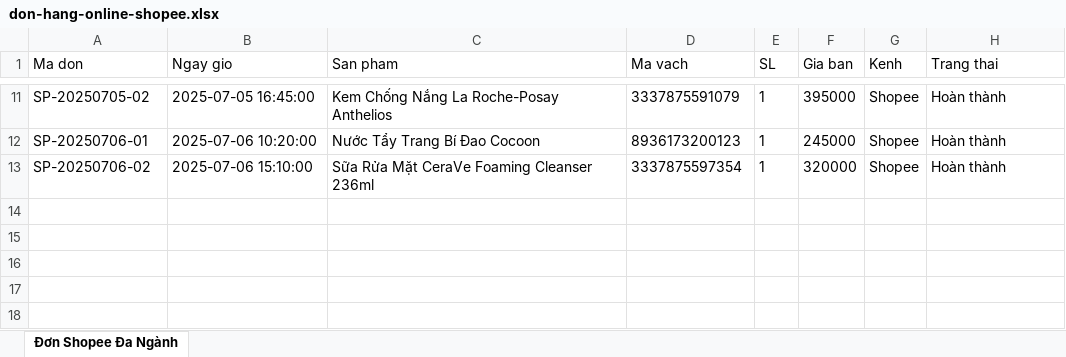
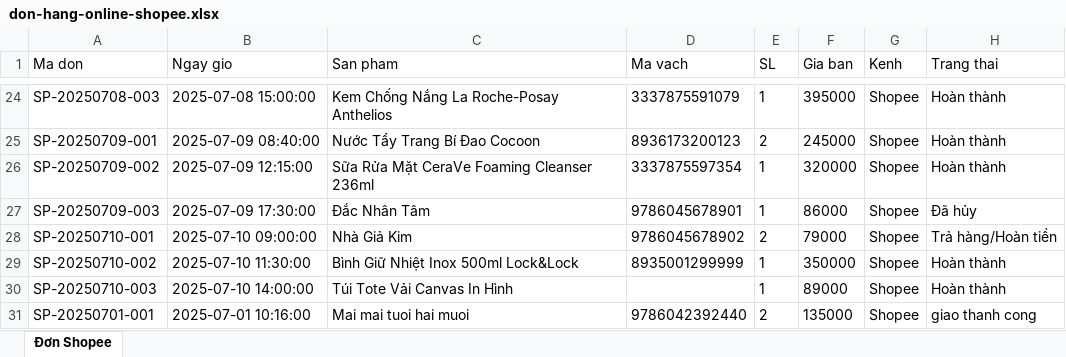
Before and after one commit to PhamAnhQuoc-HTTT/data-integration-app, an Excel workbook: sample-data/don-hang-online-shopee.xlsx, sheet Đơn Shopee, drawn as a sheet; only a part is shown, gaps mark what is left out; values as stored, in another font and other column widths than the file's, no borders; addresses are those after the commit; the diff covers the shown part only; the diff names each change by its address in the sheet, - before the commit and + after, or states it on an @@ line.

```diff
--- a/sample-data/don-hang-online-shopee.xlsx (sheet Đơn Shopee)
+++ b/sample-data/don-hang-online-shopee.xlsx (sheet Đơn Shopee)
-sheet tab: Đơn Shopee Đa Ngành
+sheet tab: Đơn Shopee
-A24 (Ma don): SP-20250705-02
+A24 (Ma don): SP-20250708-003
-B24 (Ngay gio): 2025-07-05 16:45:00
+B24 (Ngay gio): 2025-07-08 15:00:00
-A25 (Ma don): SP-20250706-01
+A25 (Ma don): SP-20250709-001
-B25 (Ngay gio): 2025-07-06 10:20:00
+B25 (Ngay gio): 2025-07-09 08:40:00
-E25 (SL): 1
+E25 (SL): 2
-A26 (Ma don): SP-20250706-02
+A26 (Ma don): SP-20250709-002
-B26 (Ngay gio): 2025-07-06 15:10:00
+B26 (Ngay gio): 2025-07-09 12:15:00
+row 27: SP-20250709-003 | 2025-07-09 17:30:00 | Đắc Nhân Tâm | 9786045678901 | 1 | 86000 | Shopee | Đã hủy
+row 28: SP-20250710-001 | 2025-07-10 09:00:00 | Nhà Giả Kim | 9786045678902 | 2 | 79000 | Shopee | Trả hàng/Hoàn tiền
+row 29: SP-20250710-002 | 2025-07-10 11:30:00 | Bình Giữ Nhiệt Inox 500ml Lock&Lock | 8935001299999 | 1 | 350000 | Shopee | Hoàn thành
+row 30: SP-20250710-003 | 2025-07-10 14:00:00 | Túi Tote Vải Canvas In Hình |  | 1 | 89000 | Shopee | Hoàn thành
+row 31: SP-20250701-001 | 2025-07-01 10:16:00 | Mai mai tuoi hai muoi | 9786042392440 | 2 | 135000 | Shopee | giao thanh cong
```
Also changed, not shown: 13 added rows and 19 edited cells elsewhere in this sheet, sample-data/bao-cao-phan-phoi-fahasa.xlsx, sample-data/danh-muc-san-pham-chuan.xlsx, 3 other files.
